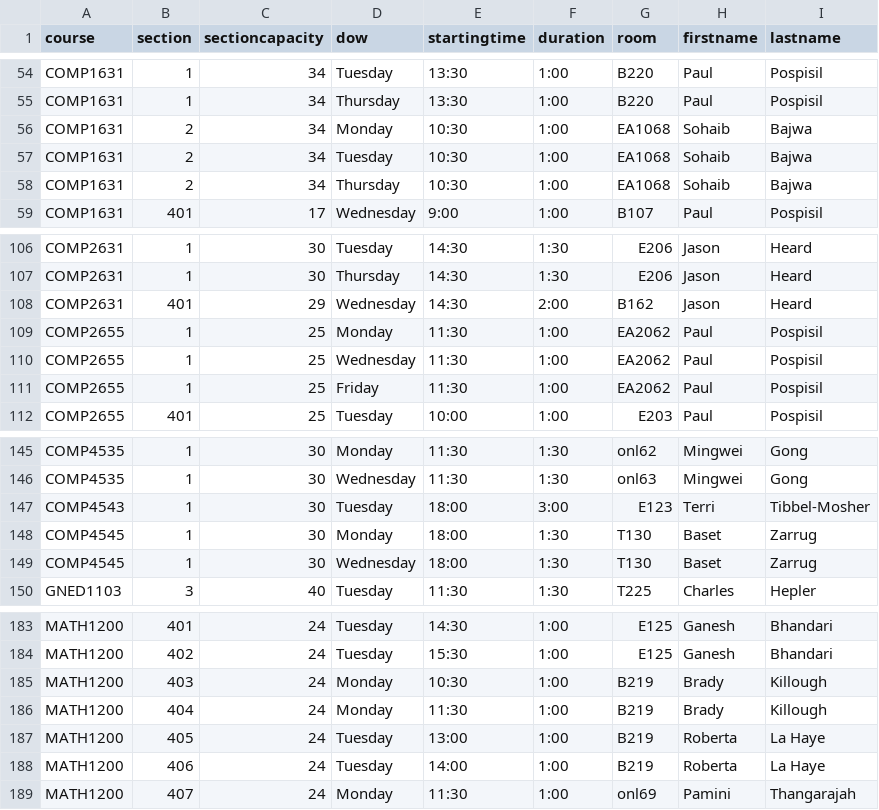
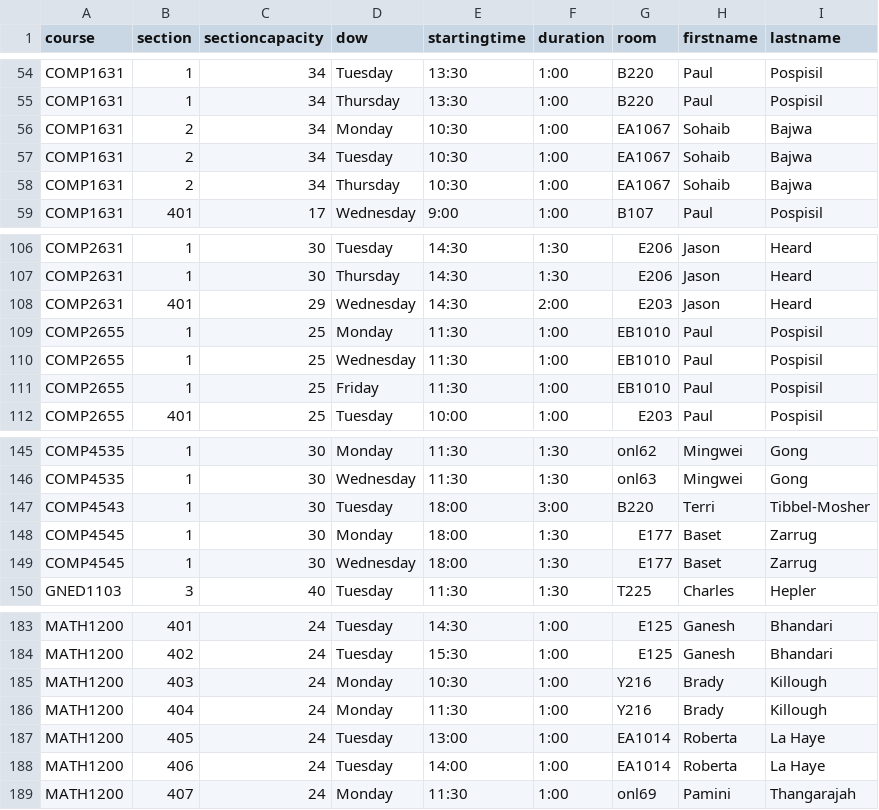
Before and after one commit to jpratt-mru/maco.calendar.datafiles, a CSV file: 2021.04.schedule.csv, drawn as a sheet; only a part is shown, gaps mark what is left out; the diff covers the shown part only.

```diff
--- a/2021.04.schedule.csv
+++ b/2021.04.schedule.csv
@@ -55,5 +55,5 @@ COMP1631,1,34,Tuesday,13:30,1:00,B220,Paul,Pospisil
 COMP1631,1,34,Thursday,13:30,1:00,B220,Paul,Pospisil
-COMP1631,2,34,Monday,10:30,1:00,EA1068,Sohaib,Bajwa
-COMP1631,2,34,Tuesday,10:30,1:00,EA1068,Sohaib,Bajwa
-COMP1631,2,34,Thursday,10:30,1:00,EA1068,Sohaib,Bajwa
+COMP1631,2,34,Monday,10:30,1:00,EA1067,Sohaib,Bajwa
+COMP1631,2,34,Tuesday,10:30,1:00,EA1067,Sohaib,Bajwa
+COMP1631,2,34,Thursday,10:30,1:00,EA1067,Sohaib,Bajwa
 COMP1631,401,17,Wednesday,9:00,1:00,B107,Paul,Pospisil
@@ -107,6 +107,6 @@ COMP2631,1,30,Tuesday,14:30,1:30,E206,Jason,Heard
 COMP2631,1,30,Thursday,14:30,1:30,E206,Jason,Heard
-COMP2631,401,29,Wednesday,14:30,2:00,B162,Jason,Heard
-COMP2655,1,25,Monday,11:30,1:00,EA2062,Paul,Pospisil
-COMP2655,1,25,Wednesday,11:30,1:00,EA2062,Paul,Pospisil
-COMP2655,1,25,Friday,11:30,1:00,EA2062,Paul,Pospisil
+COMP2631,401,29,Wednesday,14:30,2:00,E203,Jason,Heard
+COMP2655,1,25,Monday,11:30,1:00,EB1010,Paul,Pospisil
+COMP2655,1,25,Wednesday,11:30,1:00,EB1010,Paul,Pospisil
+COMP2655,1,25,Friday,11:30,1:00,EB1010,Paul,Pospisil
 COMP2655,401,25,Tuesday,10:00,1:00,E203,Paul,Pospisil
@@ -146,5 +146,5 @@ COMP4535,1,30,Monday,11:30,1:30,onl62,Mingwei,Gong
 COMP4535,1,30,Wednesday,11:30,1:30,onl63,Mingwei,Gong
-COMP4543,1,30,Tuesday,18:00,3:00,E123,Terri,Tibbel-Mosher
-COMP4545,1,30,Monday,18:00,1:30,T130,Baset,Zarrug
-COMP4545,1,30,Wednesday,18:00,1:30,T130,Baset,Zarrug
+COMP4543,1,30,Tuesday,18:00,3:00,B220,Terri,Tibbel-Mosher
+COMP4545,1,30,Monday,18:00,1:30,E177,Baset,Zarrug
+COMP4545,1,30,Wednesday,18:00,1:30,E177,Baset,Zarrug
 GNED1103,3,40,Tuesday,11:30,1:30,T225,Charles,Hepler
@@ -184,6 +184,6 @@ MATH1200,401,24,Tuesday,14:30,1:00,E125,Ganesh,Bhandari
 MATH1200,402,24,Tuesday,15:30,1:00,E125,Ganesh,Bhandari
-MATH1200,403,24,Monday,10:30,1:00,B219,Brady,Killough
-MATH1200,404,24,Monday,11:30,1:00,B219,Brady,Killough
-MATH1200,405,24,Tuesday,13:00,1:00,B219,Roberta,La Haye
-MATH1200,406,24,Tuesday,14:00,1:00,B219,Roberta,La Haye
+MATH1200,403,24,Monday,10:30,1:00,Y216,Brady,Killough
+MATH1200,404,24,Monday,11:30,1:00,Y216,Brady,Killough
+MATH1200,405,24,Tuesday,13:00,1:00,EA1014,Roberta,La Haye
+MATH1200,406,24,Tuesday,14:00,1:00,EA1014,Roberta,La Haye
 MATH1200,407,24,Monday,11:30,1:00,onl69,Pamini,Thangarajah
```
Also changed, not shown: 28 edited cells elsewhere in this file.
